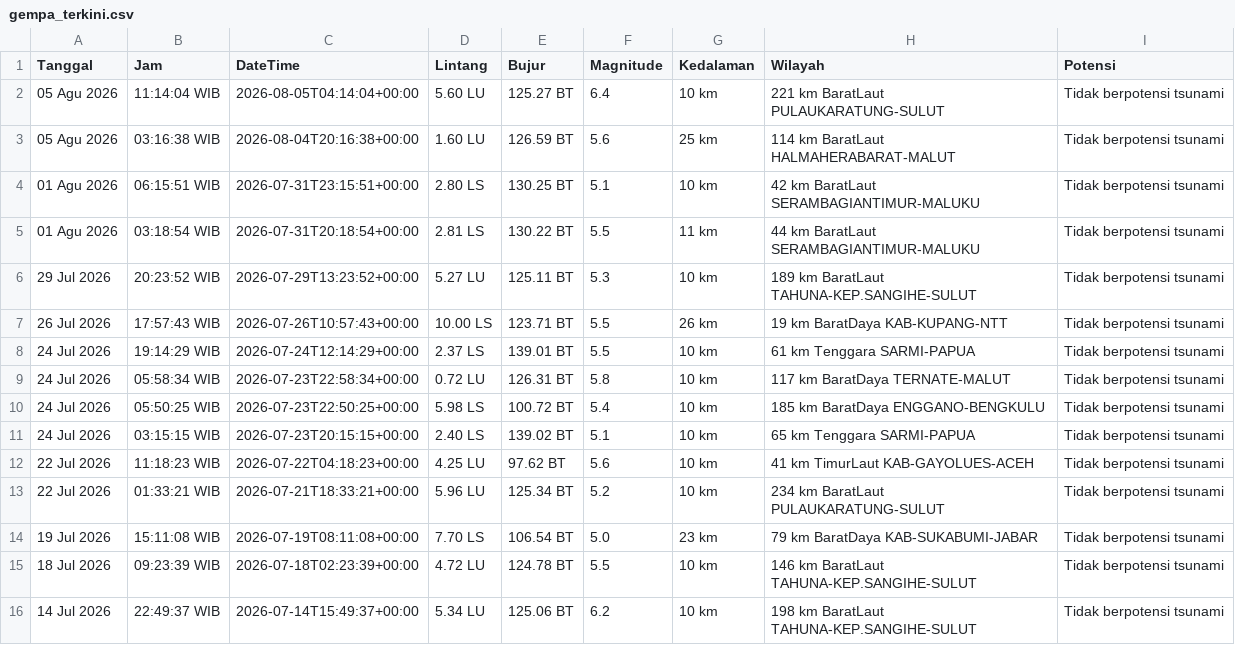
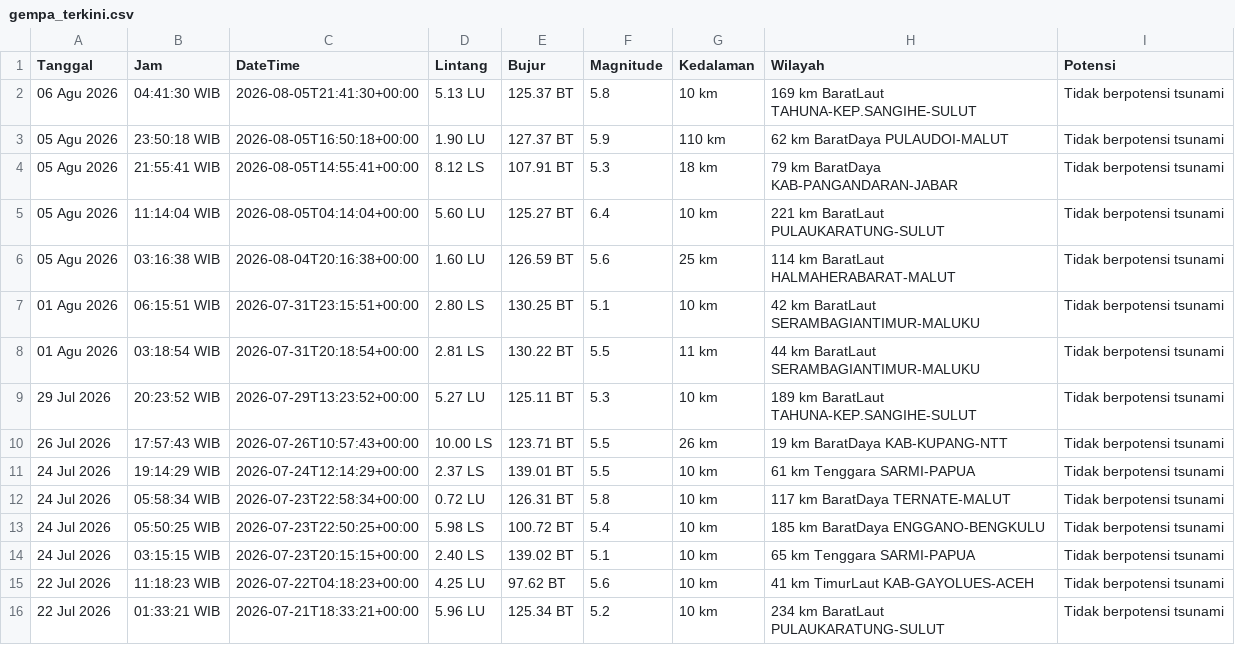
Before and after one commit to 4RGY/analisis-gempa-indonesia, a CSV file: data/gempa_terkini.csv, drawn as a sheet; removed rows and columns are numbered as before the commit, all else as after; the diff names each change by its address in the sheet, - before the commit and + after, or states it on an @@ line.

```diff
--- a/data/gempa_terkini.csv
+++ b/data/gempa_terkini.csv
+row 2: 06 Agu 2026 | 04:41:30 WIB | 2026-08-05T21:41:30+00:00 | 5.13 LU | 125.37 BT | 5.8 | 10 km | 169 km BaratLaut TAHUNA-KEP.SANGIHE-SULUT | Tidak berpotensi tsunami
+row 3: 05 Agu 2026 | 23:50:18 WIB | 2026-08-05T16:50:18+00:00 | 1.90 LU | 127.37 BT | 5.9 | 110 km | 62 km BaratDaya PULAUDOI-MALUT | Tidak berpotensi tsunami
+row 4: 05 Agu 2026 | 21:55:41 WIB | 2026-08-05T14:55:41+00:00 | 8.12 LS | 107.91 BT | 5.3 | 18 km | 79 km BaratDaya KAB-PANGANDARAN-JABAR | Tidak berpotensi tsunami
-row 14: 19 Jul 2026 | 15:11:08 WIB | 2026-07-19T08:11:08+00:00 | 7.70 LS | 106.54 BT | 5.0 | 23 km | 79 km BaratDaya KAB-SUKABUMI-JABAR | Tidak berpotensi tsunami
-row 15: 18 Jul 2026 | 09:23:39 WIB | 2026-07-18T02:23:39+00:00 | 4.72 LU | 124.78 BT | 5.5 | 10 km | 146 km BaratLaut TAHUNA-KEP.SANGIHE-SULUT | Tidak berpotensi tsunami
-row 16: 14 Jul 2026 | 22:49:37 WIB | 2026-07-14T15:49:37+00:00 | 5.34 LU | 125.06 BT | 6.2 | 10 km | 198 km BaratLaut TAHUNA-KEP.SANGIHE-SULUT | Tidak berpotensi tsunami
```
Also changed, not shown: 3 other files.
